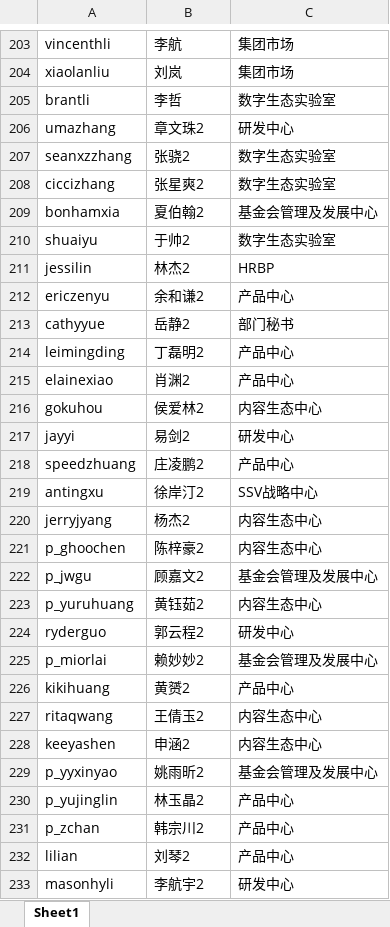
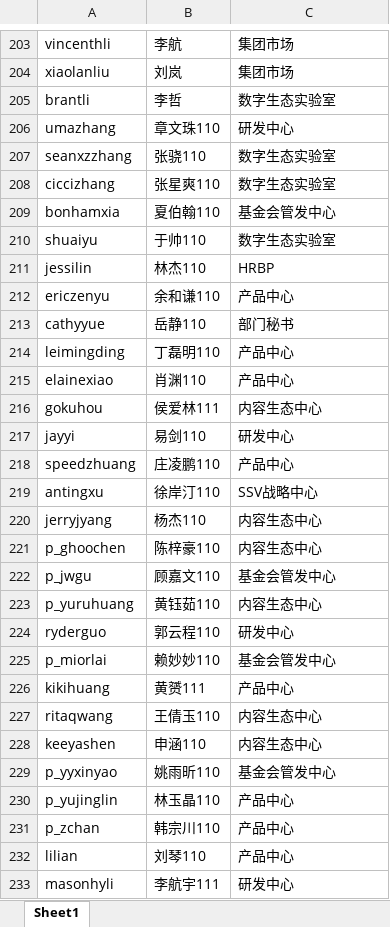
Before and after one commit to ginishere/lottery, an Excel workbook: server/data/users.xlsx, sheet Sheet1, drawn as a sheet; only a part is shown, gaps mark what is left out; values as stored, in another font and other column widths than the file's, no borders; the diff covers the shown part only; the diff names each change by its address in the sheet, - before the commit and + after, or states it on an @@ line.

```diff
--- a/server/data/users.xlsx (sheet Sheet1)
+++ b/server/data/users.xlsx (sheet Sheet1)
-B206: 章文珠2
+B206: 章文珠110
-B207: 张骁2
+B207: 张骁110
-B208: 张星爽2
+B208: 张星爽110
-B209: 夏伯翰2
+B209: 夏伯翰110
-C209: 基金会管理及发展中心
+C209: 基金会管发中心
-B210: 于帅2
+B210: 于帅110
-B211: 林杰2
+B211: 林杰110
-B212: 余和谦2
+B212: 余和谦110
-B213: 岳静2
+B213: 岳静110
-B214: 丁磊明2
+B214: 丁磊明110
-B215: 肖渊2
+B215: 肖渊110
-B216: 侯爱林2
+B216: 侯爱林111
-B217: 易剑2
+B217: 易剑110
-B218: 庄凌鹏2
+B218: 庄凌鹏110
-B219: 徐岸汀2
+B219: 徐岸汀110
-B220: 杨杰2
+B220: 杨杰110
-B221: 陈梓豪2
+B221: 陈梓豪110
-B222: 顾嘉文2
+B222: 顾嘉文110
-C222: 基金会管理及发展中心
+C222: 基金会管发中心
-B223: 黄钰茹2
+B223: 黄钰茹110
-B224: 郭云程2
+B224: 郭云程110
-B225: 赖妙妙2
+B225: 赖妙妙110
-C225: 基金会管理及发展中心
+C225: 基金会管发中心
-B226: 黄赟2
+B226: 黄赟111
-B227: 王倩玉2
+B227: 王倩玉110
-B228: 申涵2
+B228: 申涵110
-B229: 姚雨昕2
+B229: 姚雨昕110
-C229: 基金会管理及发展中心
+C229: 基金会管发中心
-B230: 林玉晶2
+B230: 林玉晶110
-B231: 韩宗川2
+B231: 韩宗川110
-B232: 刘琴2
+B232: 刘琴110
-B233: 李航宇2
+B233: 李航宇111
```
Also changed, not shown: 8 added rows, 3 removed rows, 1 moved row, 163 edited cells and cell formats elsewhere in this sheet, 1 other file.
